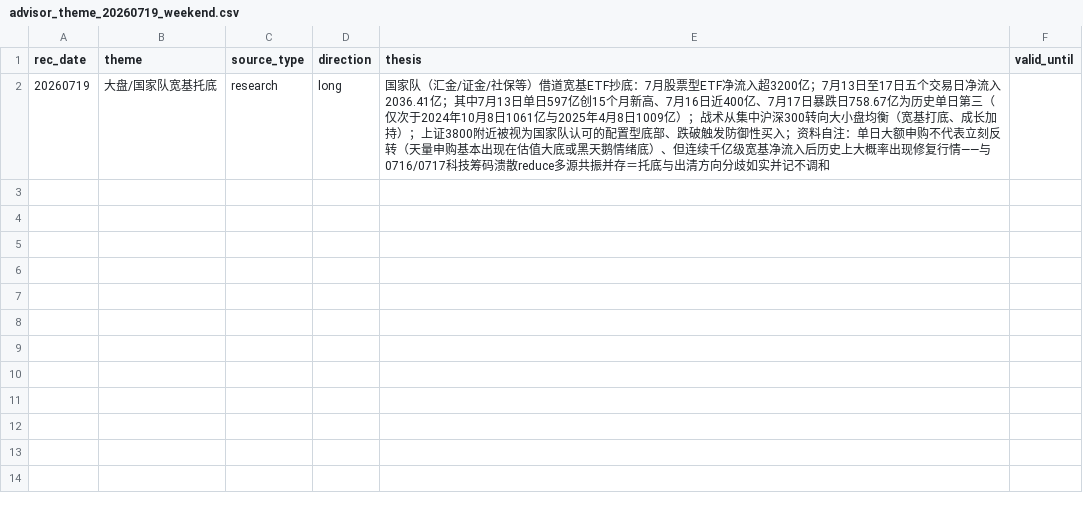
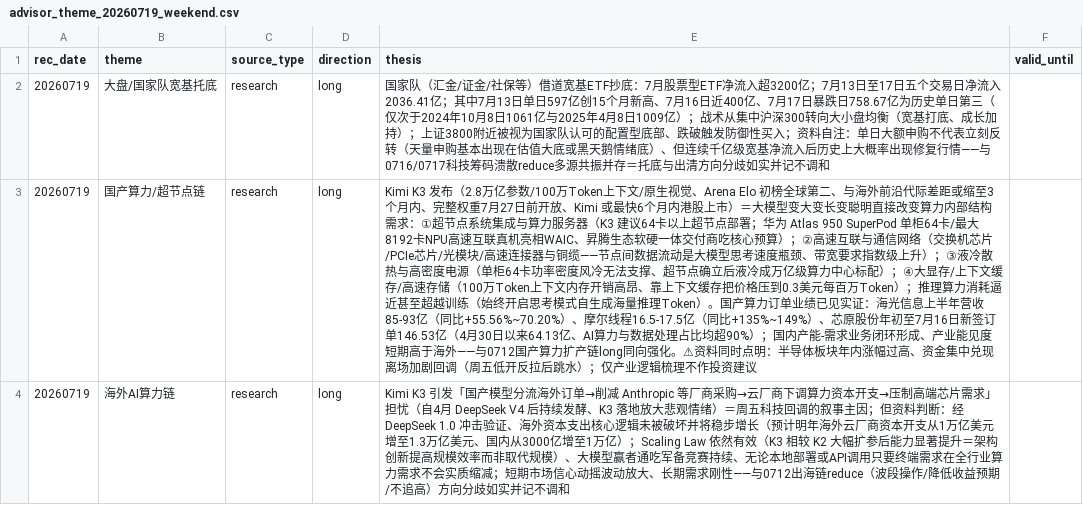
Before and after one commit to AmbitionC/invest-model, a CSV file: config/advisor_theme_20260719_weekend.csv, drawn as a sheet; the diff names each change by its address in the sheet, - before the commit and + after, or states it on an @@ line.

```diff
--- a/config/advisor_theme_20260719_weekend.csv
+++ b/config/advisor_theme_20260719_weekend.csv
+row 3: 20260719 | 国产算力/超节点链 | research | long | Kimi K3 发布（2.8万亿参数/100万Token上下文/原生视觉、Arena Elo 初榜全球第二、与海外前沿代际差距或缩至3个月内、完整权重7月27日前开放、Kimi 或最快6个月内港股上市）＝大模型变大变长变聪明直接改变算力内部结构需求：①超节点系统集成与算力服务器（K3 建议64卡以上超节点部署；华为 Atlas 950 SuperPod 单柜64卡/最大8192卡NPU高速互联真机亮相WAIC、昇腾生态软硬一体交付商吃核心预算）；②高速互联与通信网络（交换机芯片/PCIe芯片/光模块/高速连接器与铜缆——节点间数据流动是大模型思考速度瓶颈、带宽要求指数级上升）；③液冷散热与高密度电源（单柜64卡功率密度风冷无法支撑、超节点确立后液冷成万亿级算力中心标配）；④大显存/上下文缓存/高速存储（100万Token上下文内存开销高昂、靠上下文缓存把价格压到0.3美元每百万Token）；推理算力消耗逼近甚至超越训练（始终开启思考模式自生成海量推理Token）。国产算力订单业绩已见实证：海光信息上半年营收85-93亿（同比+55.56%~70.20%）、摩尔线程16.5-17.5亿（同比+135%~149%）、芯原股份年初至7月16日新签订单146.53亿（4月30日以来64.13亿、AI算力与数据处理占比均超90%）；国内产能-需求业务闭环形成、产业能见度短期高于海外——与0712国产算力扩产链long同向强化。⚠资料同时点明：半导体板块年内涨幅过高、资金集中兑现离场加剧回调（周五低开反拉后跳水）；仅产业逻辑梳理不作投资建议
+row 4: 20260719 | 海外AI算力链 | research | long | Kimi K3 引发「国产模型分流海外订单→削减 Anthropic 等厂商采购→云厂商下调算力资本开支→压制高端芯片需求」担忧（自4月 DeepSeek V4 后持续发酵、K3 落地放大悲观情绪）＝周五科技回调的叙事主因；但资料判断：经 DeepSeek 1.0 冲击验证、海外资本支出核心逻辑未被破坏并将稳步增长（预计明年海外云厂商资本开支从1万亿美元增至1.3万亿美元、国内从3000亿增至1万亿）；Scaling Law 依然有效（K3 相较 K2 大幅扩参后能力显著提升＝架构创新提高规模效率而非取代规模）、大模型赢者通吃军备竞赛持续、无论本地部署或API调用只要终端需求在全行业算力需求不会实质缩减；短期市场信心动摇波动放大、长期需求刚性——与0712出海链reduce（波段操作/降低收益预期/不追高）方向分歧如实并记不调和
```
